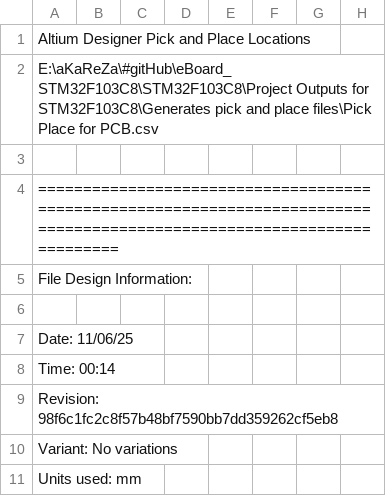
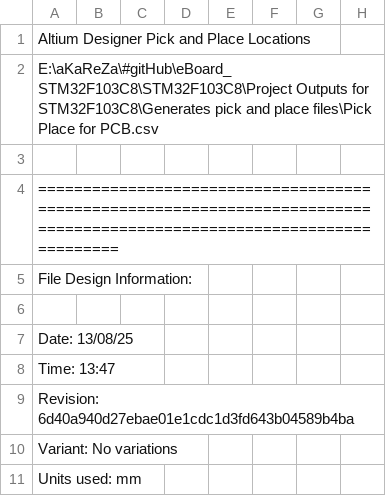
Before and after one commit to aKaReZa75/eBoard_STM32F103C8, a CSV file: STM32F103C8/Project Outputs for STM32F103C8/Generates pick and place files/Pick Place for PCB.csv, drawn as a sheet; only a part is shown.

```diff
--- a/STM32F103C8/Project Outputs for STM32F103C8/Generates pick and place files/Pick Place for PCB.csv
+++ b/STM32F103C8/Project Outputs for STM32F103C8/Generates pick and place files/Pick Place for PCB.csv
@@ -6,5 +6,5 @@ File Design Information:
 
-Date:       11/06/25
-Time:       00:14
-Revision:   98f6c1fc2c8f57b48bf7590bb7dd359262cf5eb8
+Date:       13/08/25
+Time:       13:47
+Revision:   6d40a940d27ebae01e1cdc1d3fd643b04589b4ba
 Variant:    No variations
```
Also changed, not shown: 36 other files.
